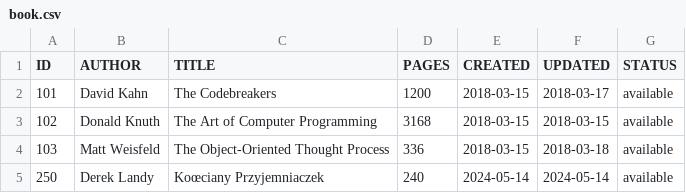
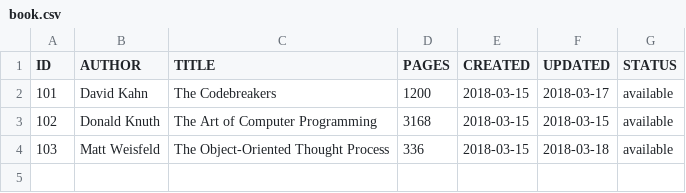
Before and after one commit to Saibl/pythonProject, a CSV file: Lab8/Library/book.csv, drawn as a sheet; the diff names each change by its address in the sheet, - before the commit and + after, or states it on an @@ line.

```diff
--- a/Lab8/Library/book.csv
+++ b/Lab8/Library/book.csv
-row 5: 250 | Derek Landy | Koœciany Przyjemniaczek | 240 | 2024-05-14 | 2024-05-14 | available
```
Also changed, not shown: 8 other files.
